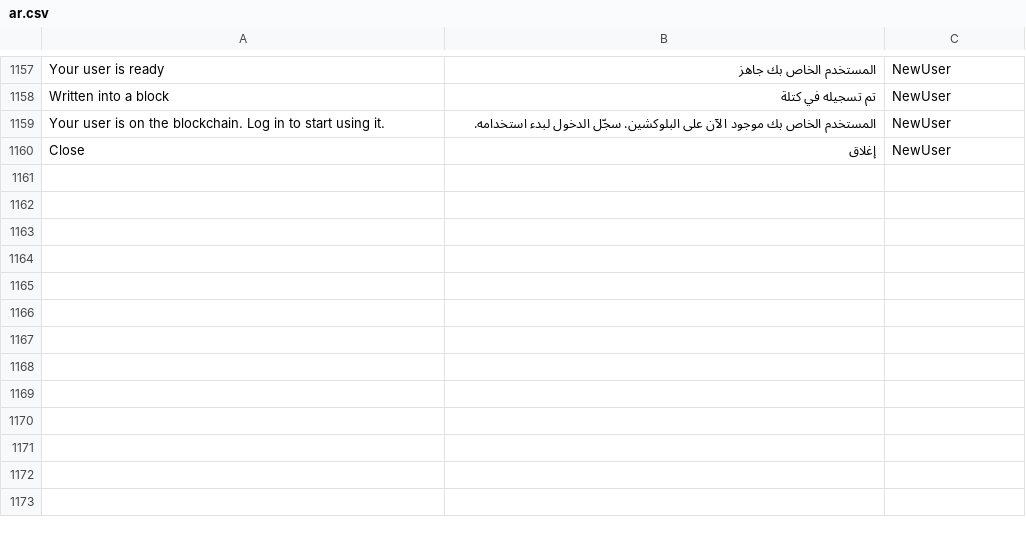
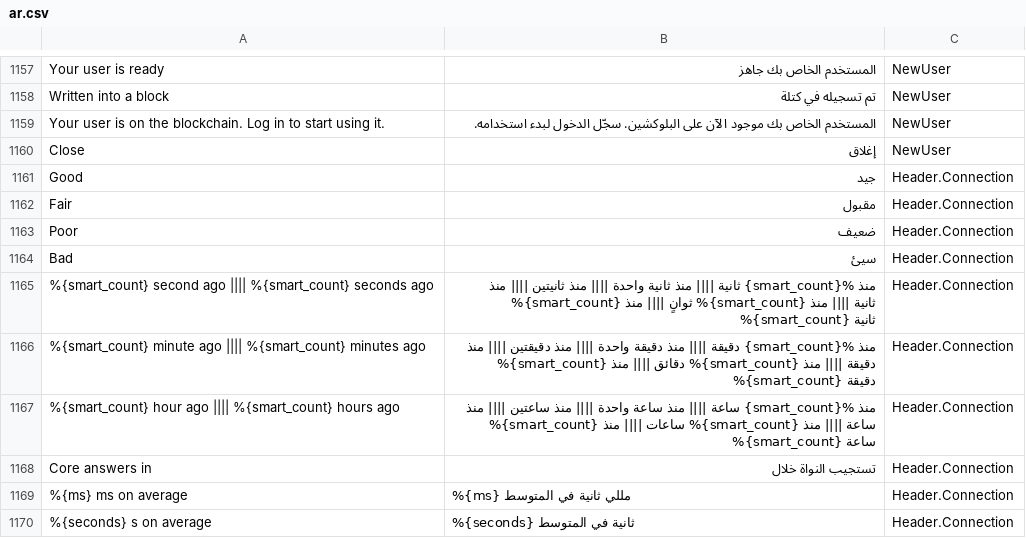
Before and after one commit to Nexusoft/NexusInterface, a CSV file: assets/translations/ar.csv, drawn as a sheet; only a part is shown, gaps mark what is left out; the diff covers the shown part only; the diff names each change by its address in the sheet, - before the commit and + after, or states it on an @@ line.

Commit message:
Translations for the connection status

```diff
--- a/assets/translations/ar.csv
+++ b/assets/translations/ar.csv
+row 1161: Good | جيد | Header.Connection
+row 1162: Fair | مقبول | Header.Connection
+row 1163: Poor | ضعيف | Header.Connection
+row 1164: Bad | سيئ | Header.Connection
+row 1165: %{smart_count} second ago |||| %{smart_count} seconds ago | منذ %{smart_count} ثانية |||| منذ ثانية واحدة |||| منذ ثانيتين |||| منذ %{smart_count} ثوانٍ |||| منذ %{smart_count} ثانية |||| منذ %{smart_count} ثانية | Header.Connection
+row 1166: %{smart_count} minute ago |||| %{smart_count} minutes ago | منذ %{smart_count} دقيقة |||| منذ دقيقة واحدة |||| منذ دقيقتين |||| منذ %{smart_count} دقائق |||| منذ %{smart_count} دقيقة |||| منذ %{smart_count} دقيقة | Header.Connection
+row 1167: %{smart_count} hour ago |||| %{smart_count} hours ago | منذ %{smart_count} ساعة |||| منذ ساعة واحدة |||| منذ ساعتين |||| منذ %{smart_count} ساعات |||| منذ %{smart_count} ساعة |||| منذ %{smart_count} ساعة | Header.Connection
+row 1168: Core answers in | تستجيب النواة خلال | Header.Connection
+row 1169: %{ms} ms on average | %{ms} مللي ثانية في المتوسط | Header.Connection
+row 1170: %{seconds} s on average | %{seconds} ثانية في المتوسط | Header.Connection
```
Also changed, not shown: 24 added rows elsewhere in this file, assets/translations/ja.csv, assets/translations/pl.csv, 15 other files.
